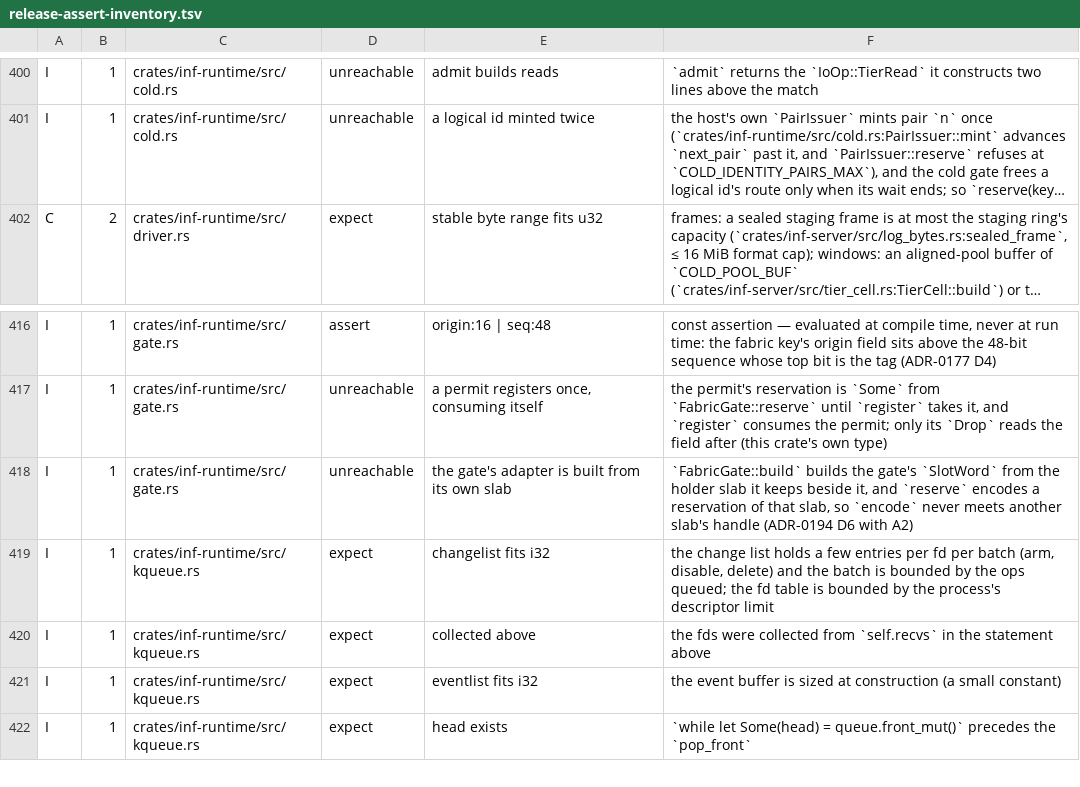
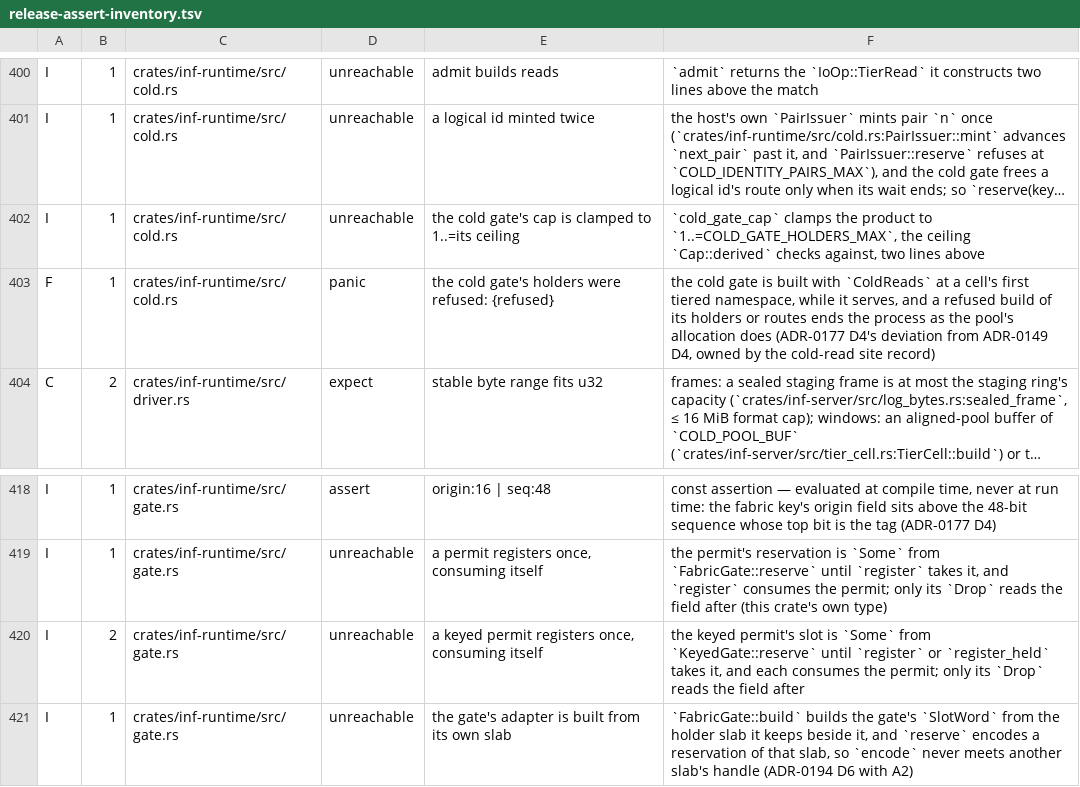
Before and after one commit to kevincaicedo/infinitydb, a TSV file: docs/release-assert-inventory.tsv, drawn as a sheet; only a part is shown, gaps mark what is left out; the shorter side is filled out with more unchanged rows; long unchanged cells end in …; the diff names each change by its address in the sheet, - before the commit and + after, or states it on an @@ line.

Commit message:
gate: keyed holders in the slab behind a capped route; the cold cap

```diff
--- a/docs/release-assert-inventory.tsv
+++ b/docs/release-assert-inventory.tsv
+row 402: I | 1 | crates/inf-runtime/src/cold.rs | unreachable | the cold gate's cap is clamped to 1..=its ceiling | `cold_gate_cap` clamps the product to `1..=COLD_GATE_HOLDERS_MAX`, the ceiling `Cap::derived` checks against, two lines above
+row 403: F | 1 | crates/inf-runtime/src/cold.rs | panic | the cold gate's holders were refused: {refused} | the cold gate is built with `ColdReads` at a cell's first tiered namespace, while it serves, and a refused build of its holders or routes ends the process as the pool's allocation does (ADR-0177 D4's deviation from ADR-0149 D4, owned by the cold-read site record)
+row 420: I | 2 | crates/inf-runtime/src/gate.rs | unreachable | a keyed permit registers once, consuming itself | the keyed permit's slot is `Some` from `KeyedGate::reserve` until `register` or `register_held` takes it, and each consumes the permit; only its `Drop` reads the field after
```
Also changed, not shown: docs/container-exemptions.tsv, 16 other files.
